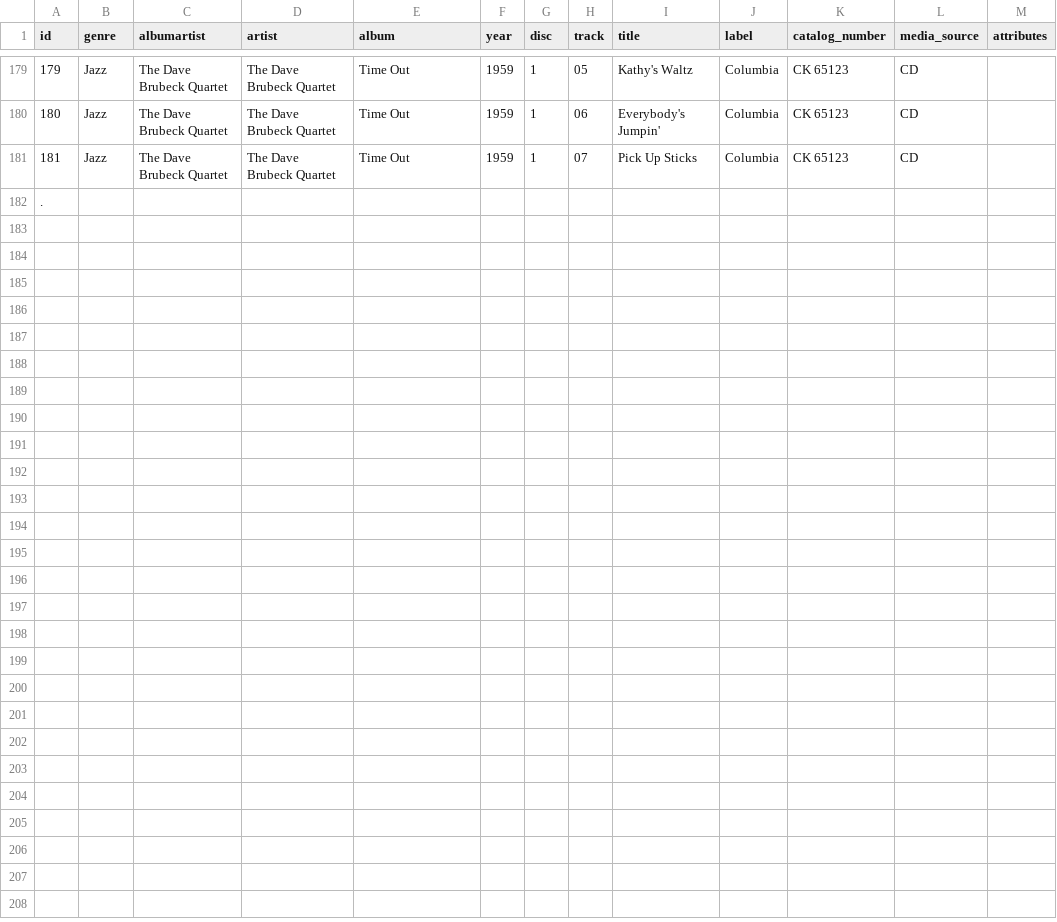
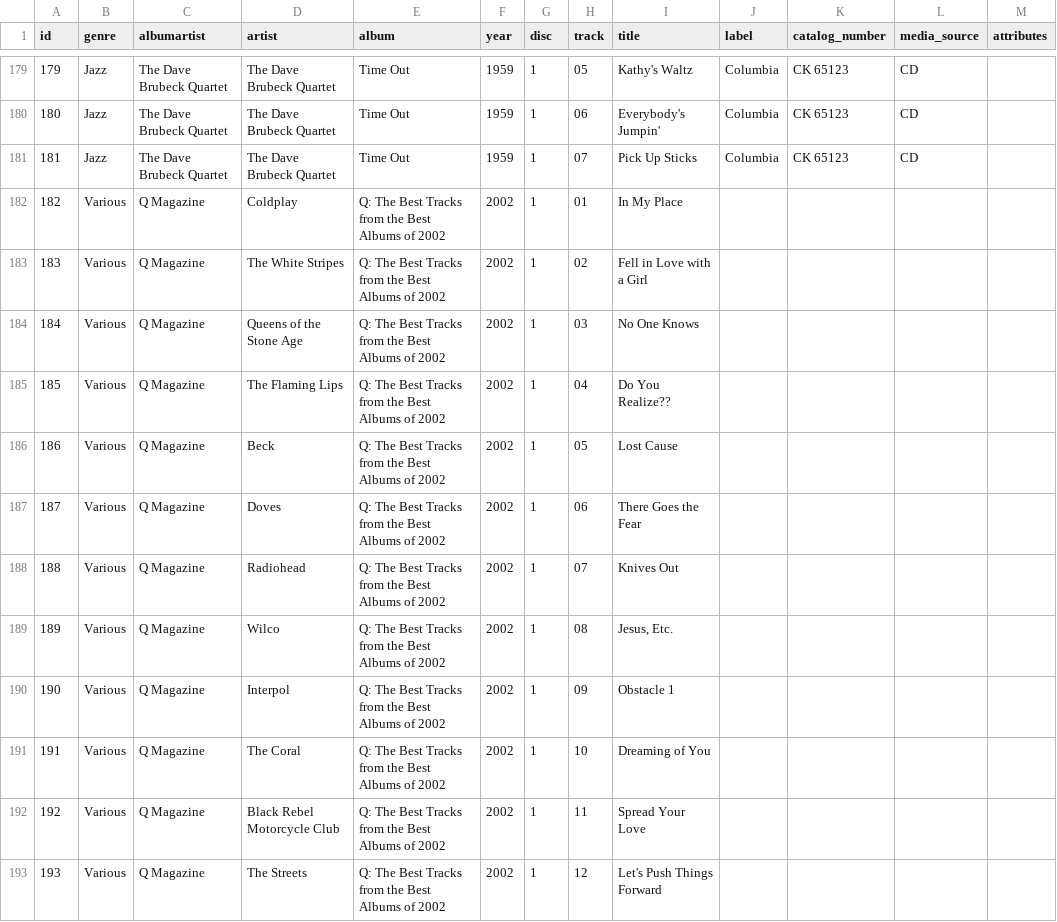
Before and after one commit to rixwoodling/cd2flac, a CSV file: csv/music.csv, drawn as a sheet; only a part is shown, gaps mark what is left out; the diff names each change by its address in the sheet, - before the commit and + after, or states it on an @@ line.

Commit message:
Update music.csv

```diff
--- a/csv/music.csv
+++ b/csv/music.csv
@@ column A (id) renumbered in row 182 @@
-B182 (genre): (empty)
+B182 (genre): Various
-C182 (albumartist): (empty)
+C182 (albumartist): Q Magazine
-D182 (artist): (empty)
+D182 (artist): Coldplay
-E182 (album): (empty)
+E182 (album): Q: The Best Tracks from the Best Albums of 2002
-F182 (year): (empty)
+F182 (year): 2002
-G182 (disc): (empty)
+G182 (disc): 1
-H182 (track): (empty)
+H182 (track): 01
-I182 (title): (empty)
+I182 (title): In My Place
+row 183: 183 | Various | Q Magazine | The White Stripes | Q: The Best Tracks from the Best Albums of 2002 | 2002 | 1 | 02 | Fell in Love with a Girl
+row 184: 184 | Various | Q Magazine | Queens of the Stone Age | Q: The Best Tracks from the Best Albums of 2002 | 2002 | 1 | 03 | No One Knows
+row 185: 185 | Various | Q Magazine | The Flaming Lips | Q: The Best Tracks from the Best Albums of 2002 | 2002 | 1 | 04 | Do You Realize??
+row 186: 186 | Various | Q Magazine | Beck | Q: The Best Tracks from the Best Albums of 2002 | 2002 | 1 | 05 | Lost Cause
+row 187: 187 | Various | Q Magazine | Doves | Q: The Best Tracks from the Best Albums of 2002 | 2002 | 1 | 06 | There Goes the Fear
+row 188: 188 | Various | Q Magazine | Radiohead | Q: The Best Tracks from the Best Albums of 2002 | 2002 | 1 | 07 | Knives Out
+row 189: 189 | Various | Q Magazine | Wilco | Q: The Best Tracks from the Best Albums of 2002 | 2002 | 1 | 08 | Jesus, Etc.
+row 190: 190 | Various | Q Magazine | Interpol | Q: The Best Tracks from the Best Albums of 2002 | 2002 | 1 | 09 | Obstacle 1
+row 191: 191 | Various | Q Magazine | The Coral | Q: The Best Tracks from the Best Albums of 2002 | 2002 | 1 | 10 | Dreaming of You
+row 192: 192 | Various | Q Magazine | Black Rebel Motorcycle Club | Q: The Best Tracks from the Best Albums of 2002 | 2002 | 1 | 11 | Spread Your Love
+row 193: 193 | Various | Q Magazine | The Streets | Q: The Best Tracks from the Best Albums of 2002 | 2002 | 1 | 12 | Let's Push Things Forward
```
